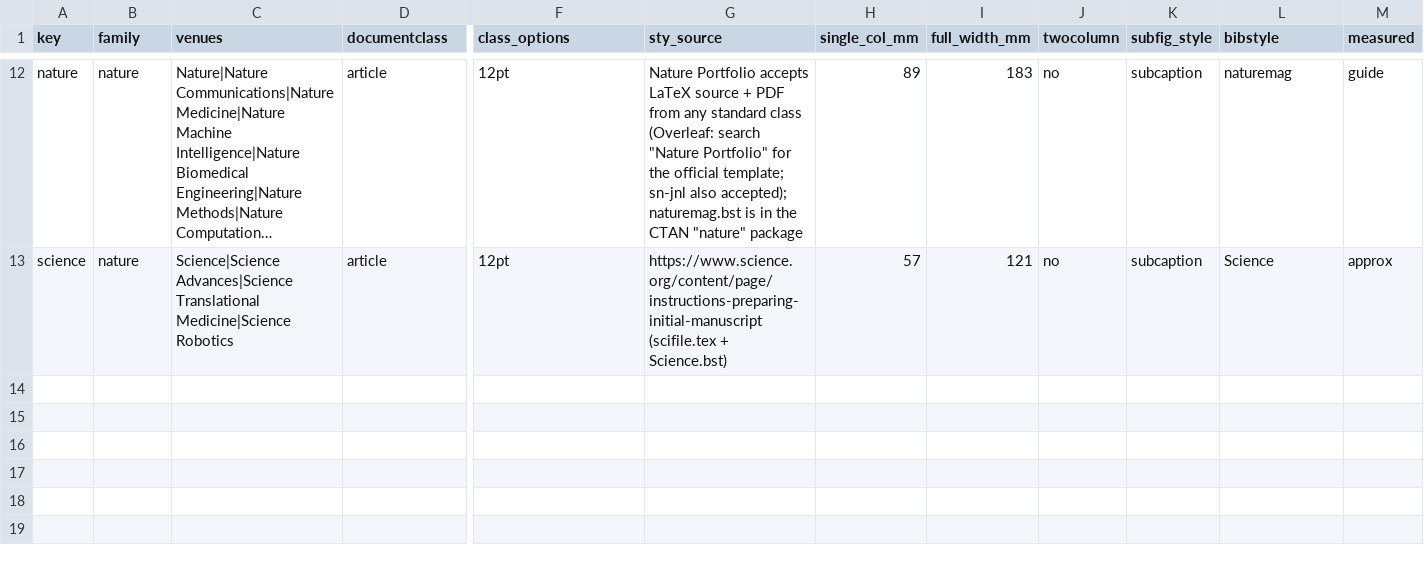
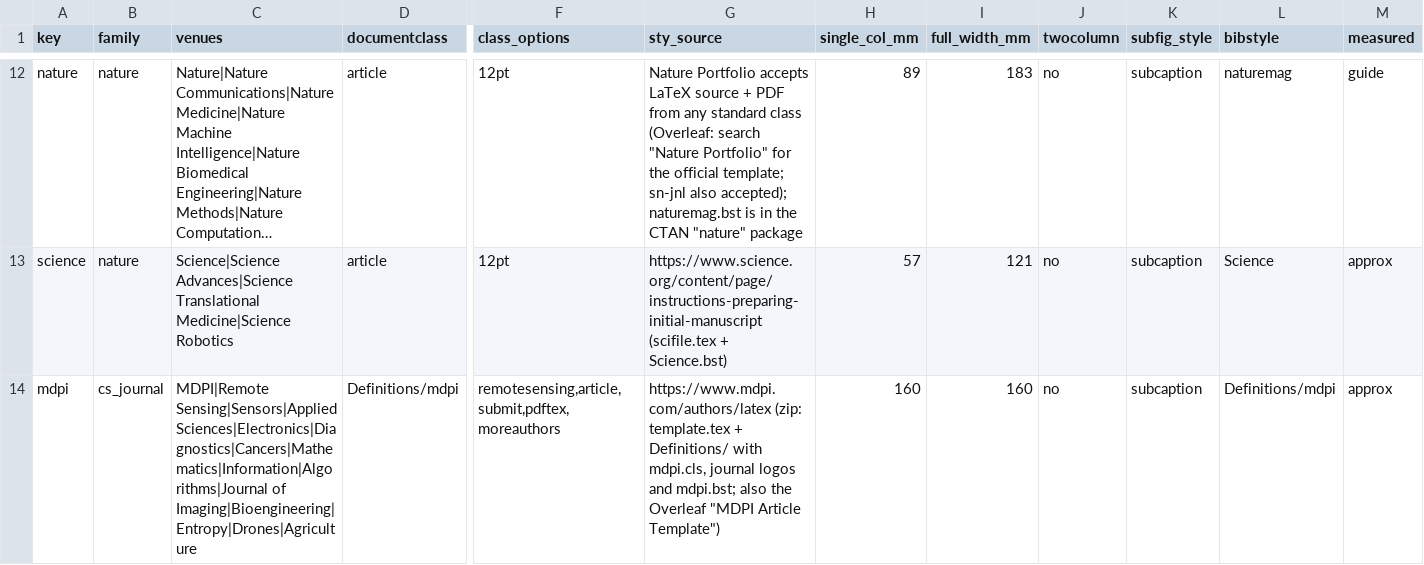
Before and after one commit to tiandaochouqin-Wei/topic-to-paper, a CSV file: references/latex-templates.csv, drawn as a sheet; only a part is shown, gaps mark what is left out; long unchanged cells end in …; rows hold the shown columns only; the diff names each change by its address in the sheet, - before the commit and + after, or states it on an @@ line.

```diff
--- a/references/latex-templates.csv
+++ b/references/latex-templates.csv
+row 14: mdpi | cs_journal | MDPI|Remote Sensing|Sensors|Applied Sciences|Electronics|Diagnostics|Cancers|Mathematics|Information|Algorithms|Journal of Imaging|Bioengineering|Entropy|Drones|Agriculture | Definitions/mdpi | remotesensing,article,submit,pdftex,moreauthors | https://www.mdpi.com/authors/latex (zip: template.tex + Definitions/ with mdpi.cls, journal logos and mdpi.bst; also the Overleaf "MDPI Article Template") | 160 | 160 | no | subcaption | Definitions/mdpi | approx
```
